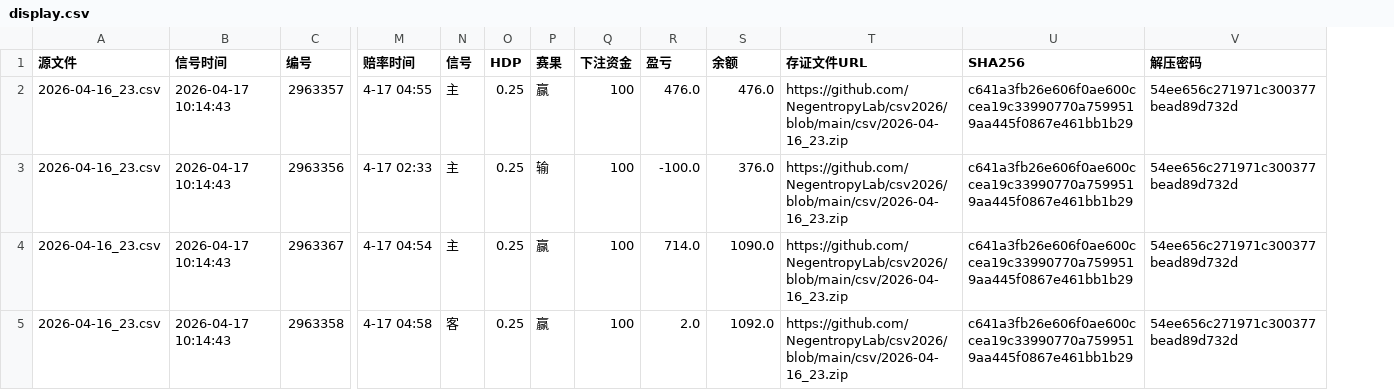
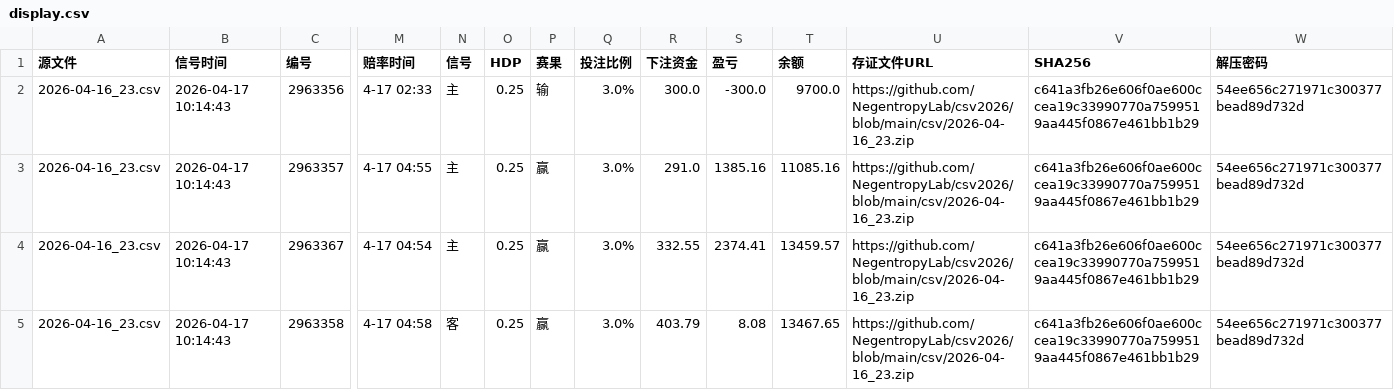
Before and after one commit to NegentropyLab/csv2026, a CSV file: display.csv, drawn as a sheet; only a part is shown, gaps mark what is left out; removed rows and columns are numbered as before the commit, all else as after; rows hold the shown columns only; the diff names each change by its address in the sheet, - before the commit and + after, or states it on an @@ line.

Commit message:
Update display.csv

```diff
--- a/display.csv
+++ b/display.csv
+column Q (投注比例), row 2: 3.0%; rows 4-5: 3.0% | 3.0%
-row 2: 2026-04-16_23.csv | 2026-04-17 10:14:43 | 2963357 | 4-17 04:55 | 主 | 0.25 | 赢 | 100 | 476.0 | 476.0 | https://github.com/NegentropyLab/csv2026/blob/main/csv/2026-04-16_23.zip | c641a3fb26e606f0ae600ccea19c33990770a7599519aa445f0867e461bb1b29 | 54ee656c271971c300377bead89d732d
-R2 (下注资金): 100
+R2 (下注资金): 300.0
-S2 (盈亏): -100.0
+S2 (盈亏): -300.0
-T2 (余额): 376.0
+T2 (余额): 9700.0
+row 3: 2026-04-16_23.csv | 2026-04-17 10:14:43 | 2963357 | 4-17 04:55 | 主 | 0.25 | 赢 | 3.0% | 291.0 | 1385.16 | 11085.16 | https://github.com/NegentropyLab/csv2026/blob/main/csv/2026-04-16_23.zip | c641a3fb26e606f0ae600ccea19c33990770a7599519aa445f0867e461bb1b29 | 54ee656c271971c300377bead89d732d
-R4 (下注资金): 100
+R4 (下注资金): 332.55
-S4 (盈亏): 714.0
+S4 (盈亏): 2374.41
-T4 (余额): 1090.0
+T4 (余额): 13459.57
-R5 (下注资金): 100
+R5 (下注资金): 403.79
-S5 (盈亏): 2.0
+S5 (盈亏): 8.08
-T5 (余额): 1092.0
+T5 (余额): 13467.65
```
